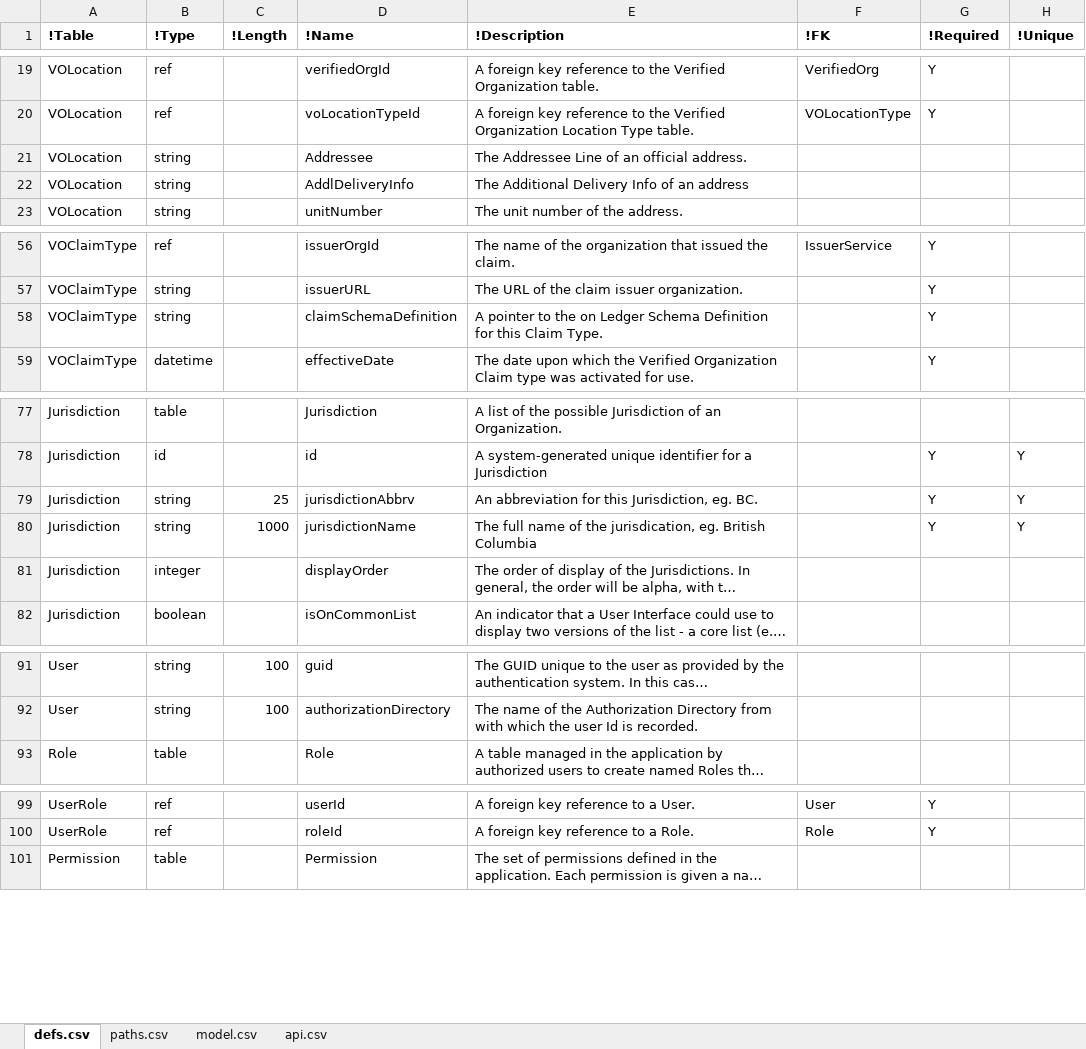
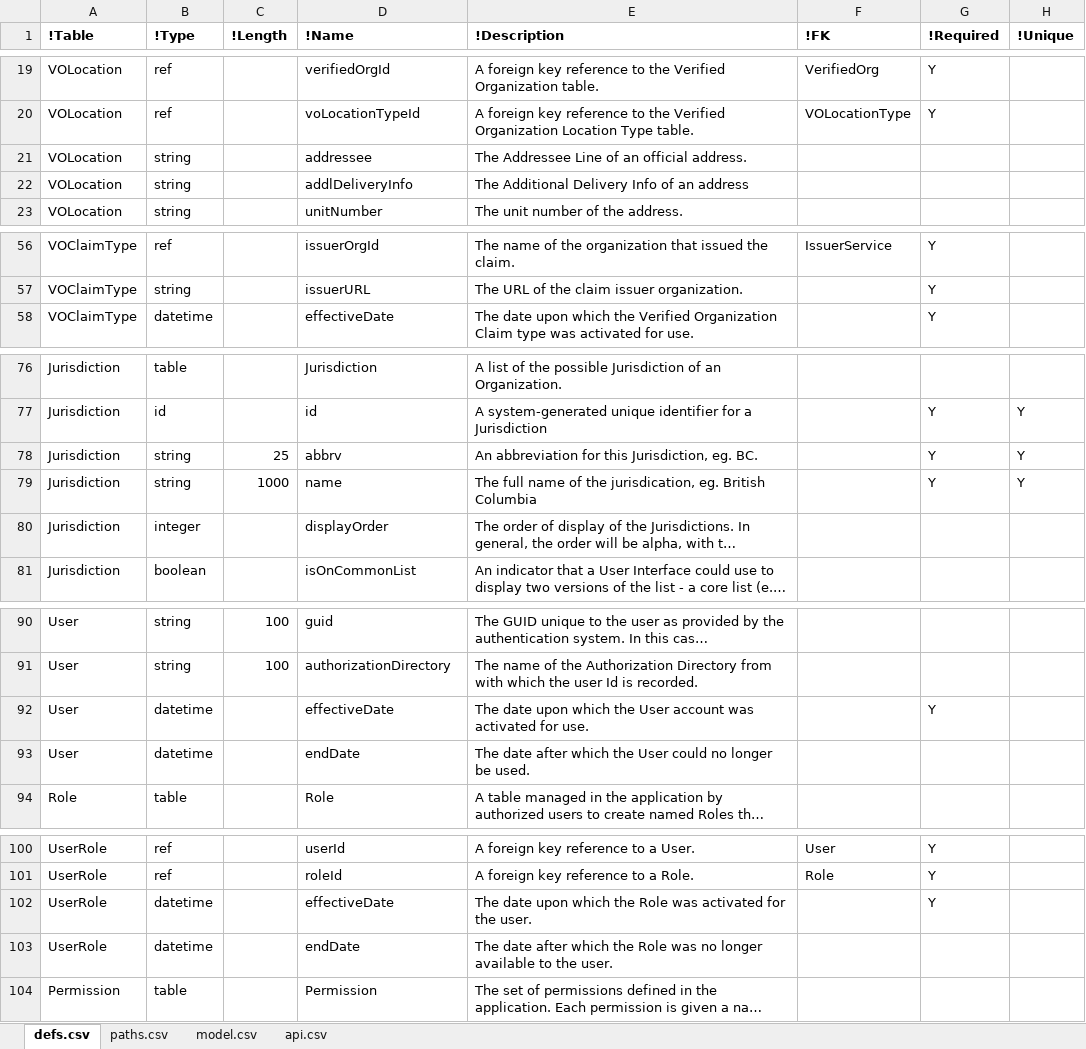
Before and after one commit to bcgov/aries-vcr, an Excel workbook: APISpec/in/TOBSwagger.xlsm, sheet defs.csv, drawn as a sheet; only a part is shown, gaps mark what is left out; long unchanged cells end in …; values as stored, in another font and other column widths than the file's, no borders; table styles not drawn; removed rows and columns are numbered as before the commit, all else as after; the diff covers the shown part only; the diff names each change by its address in the sheet, - before the commit and + after, or states it on an @@ line.

```diff
--- a/APISpec/in/TOBSwagger.xlsm (sheet defs.csv)
+++ b/APISpec/in/TOBSwagger.xlsm (sheet defs.csv)
-D21 (!Name): Addressee
+D21 (!Name): addressee
-D22 (!Name): AddlDeliveryInfo
+D22 (!Name): addlDeliveryInfo
-row 58: VOClaimType | string |  | claimSchemaDefinition | A pointer to the on Ledger Schema Definition for this Claim Type. |  | Y
-D78 (!Name): jurisdictionAbbrv
+D78 (!Name): abbrv
-D79 (!Name): jurisdictionName
+D79 (!Name): name
+row 92: User | datetime |  | effectiveDate | The date upon which the User account was activated for use. |  | Y
+row 93: User | datetime |  | endDate | The date after which the User could no longer be used.
+row 102: UserRole | datetime |  | effectiveDate | The date upon which the Role was activated for the user. |  | Y
+row 103: UserRole | datetime |  | endDate | The date after which the Role was no longer available to the user.
```
Also changed, not shown: 1 edited cell elsewhere in this sheet, hidden cells, 2 other files.
